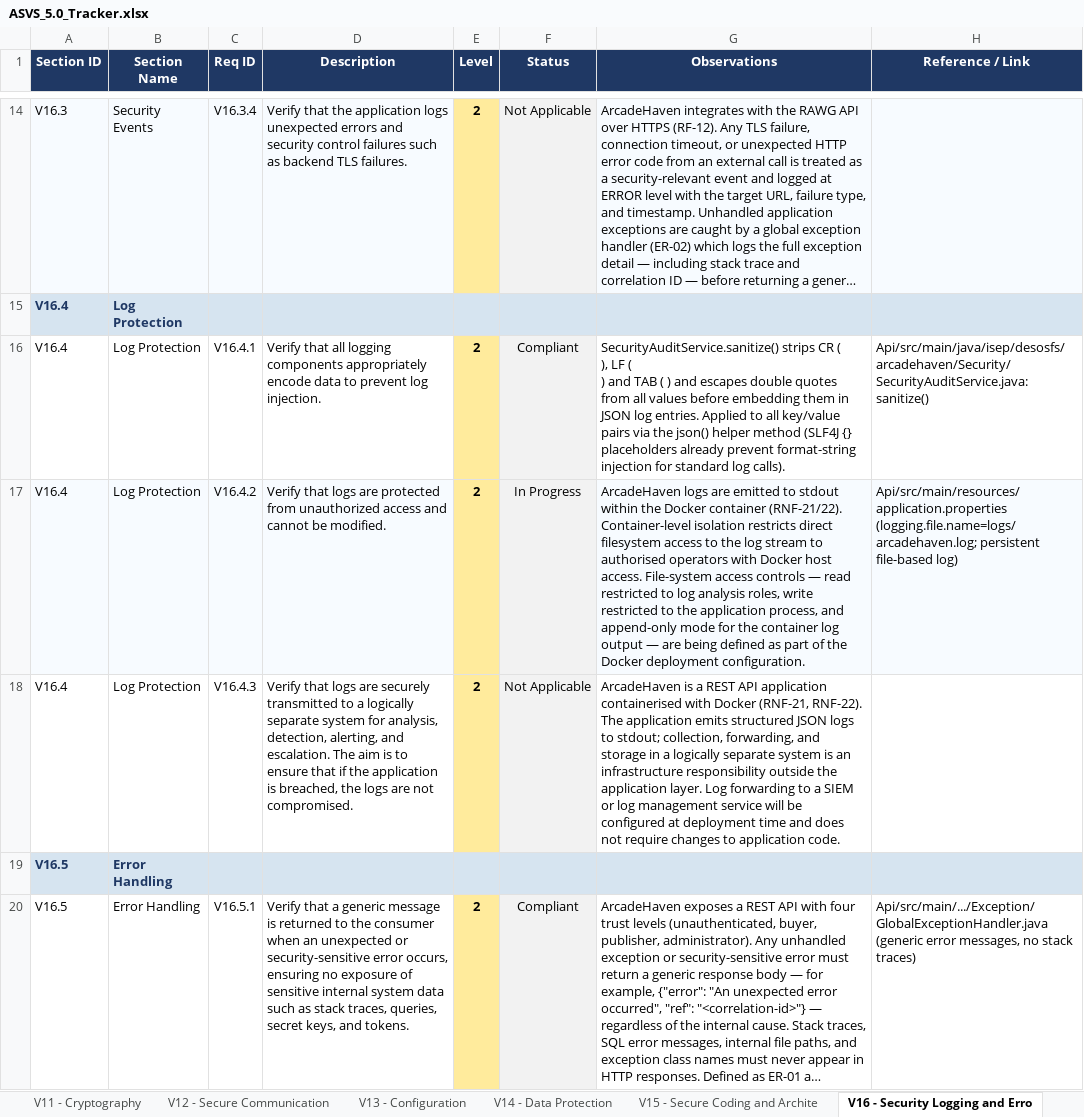
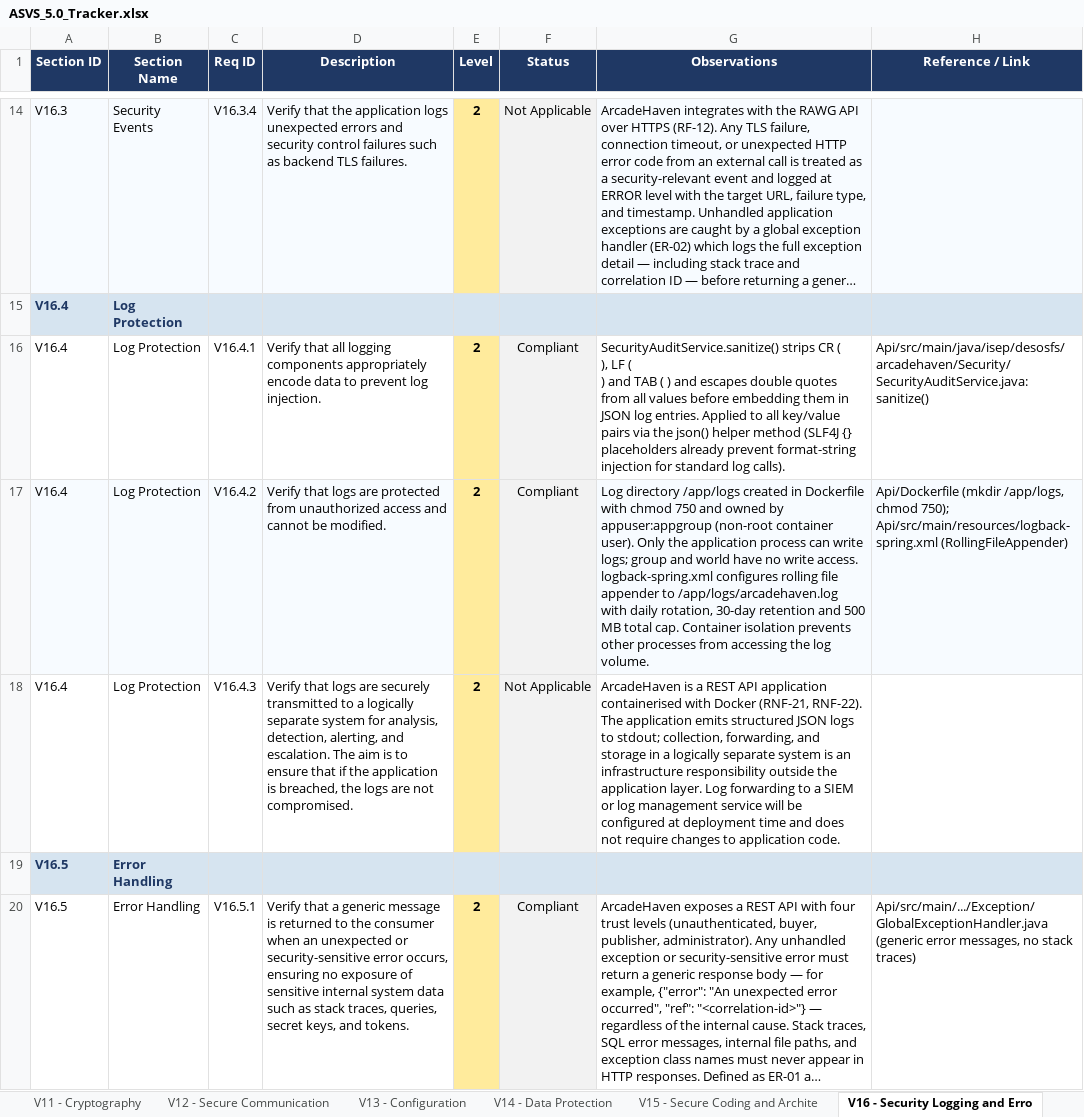
Before and after one commit to mei-desofs/desofs2026-wed_nap_2, an Excel workbook: Deliverables/ASVS_5.0_Tracker.xlsx, sheet V16 - Security Logging and Erro, drawn as a sheet; only a part is shown, gaps mark what is left out; long unchanged cells end in …; values as stored, in another font and other column widths than the file's, no borders; conditional formats not drawn; the diff covers the shown part only; the diff names each change by its address in the sheet, - before the commit and + after, or states it on an @@ line.

Commit message:
feat: Improvement the API with the ASVS Rules specific about Authentication, Logs, RateLimit and Security Audit #9 #10 #12 #13 #16

```diff
--- a/Deliverables/ASVS_5.0_Tracker.xlsx (sheet V16 - Security Logging and Erro)
+++ b/Deliverables/ASVS_5.0_Tracker.xlsx (sheet V16 - Security Logging and Erro)
-F17 (Status): In Progress
+F17 (Status): Compliant
-G17 (Observations): ArcadeHaven logs are emitted to stdout within the Docker container (RNF-21/22). Container-level isolation restricts direct filesystem access to the log stream to authorised operators with Docker host access. File-system access controls — read restricted to log analysis roles, write restricted to the application process, and append-only mode for the container log output — are being defined as part of the Docker deployment configuration.
+G17 (Observations): Log directory /app/logs created in Dockerfile with chmod 750 and owned by appuser:appgroup (non-root container user). Only the application process can write logs; group and world have no write access. logback-spring.xml configures rolling file appender to /app/logs/arcadehaven.log with daily rotation, 30-day retention and 500 MB total cap. Container isolation prevents other processes from accessing the log volume.
-H17 (Reference / Link): Api/src/main/resources/application.properties (logging.file.name=logs/arcadehaven.log; persistent file-based log)
+H17 (Reference / Link): Api/Dockerfile (mkdir /app/logs, chmod 750); Api/src/main/resources/logback-spring.xml (RollingFileAppender)
```
Also changed, not shown: 9 edited cells elsewhere in this sheet, sheet V6 - Authentication, sheet V11 - Cryptography, charts or pictures, 9 other files.
